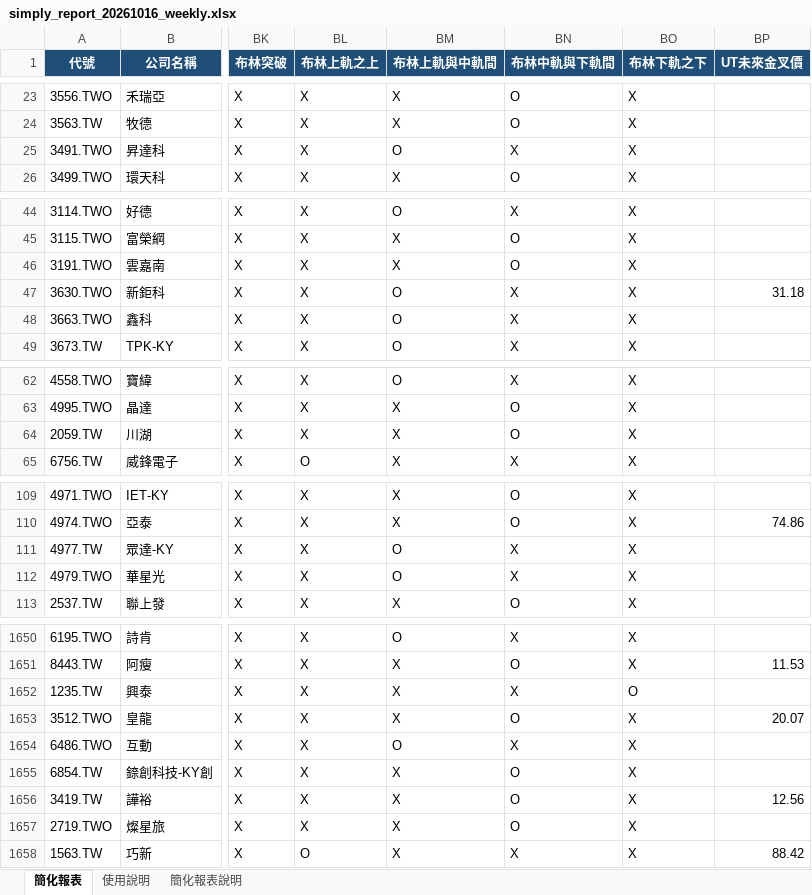
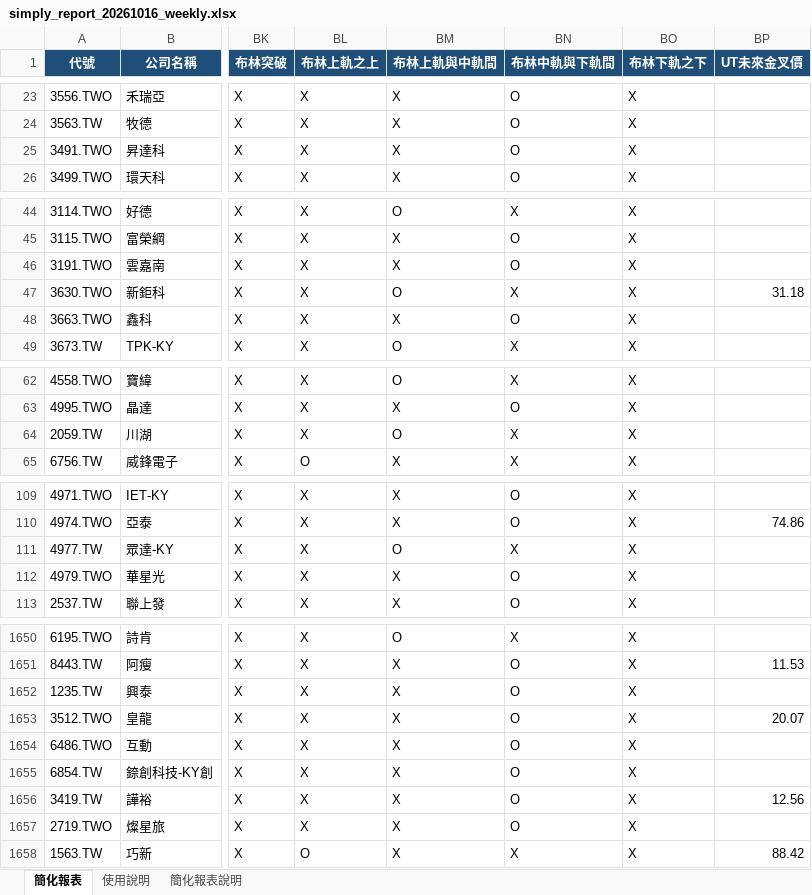
Before and after one commit to KHsLo/MyStockApp, an Excel workbook: simply_report_20261016_weekly.xlsx, sheet 簡化報表, drawn as a sheet; only a part is shown, gaps mark what is left out; values as stored, in another font and other column widths than the file's, no borders; conditional formats not drawn; the diff covers the shown part only; the diff names each change by its address in the sheet, - before the commit and + after, or states it on an @@ line.

```diff
--- a/simply_report_20261016_weekly.xlsx (sheet 簡化報表)
+++ b/simply_report_20261016_weekly.xlsx (sheet 簡化報表)
-BM25 (布林上軌與中軌間): O
+BM25 (布林上軌與中軌間): X
-BN25 (布林中軌與下軌間): X
+BN25 (布林中軌與下軌間): O
-BM48 (布林上軌與中軌間): O
+BM48 (布林上軌與中軌間): X
-BN48 (布林中軌與下軌間): X
+BN48 (布林中軌與下軌間): O
-BM64 (布林上軌與中軌間): X
+BM64 (布林上軌與中軌間): O
-BN64 (布林中軌與下軌間): O
+BN64 (布林中軌與下軌間): X
-BM112 (布林上軌與中軌間): O
+BM112 (布林上軌與中軌間): X
-BN112 (布林中軌與下軌間): X
+BN112 (布林中軌與下軌間): O
-BN1652 (布林中軌與下軌間): X
+BN1652 (布林中軌與下軌間): O
-BO1652 (布林下軌之下): O
+BO1652 (布林下軌之下): X
-BM1654 (布林上軌與中軌間): O
+BM1654 (布林上軌與中軌間): X
-BN1654 (布林中軌與下軌間): X
+BN1654 (布林中軌與下軌間): O
```
Also changed, not shown: 88 edited cells elsewhere in this sheet, simply_report_20261016_daily.xlsx.
